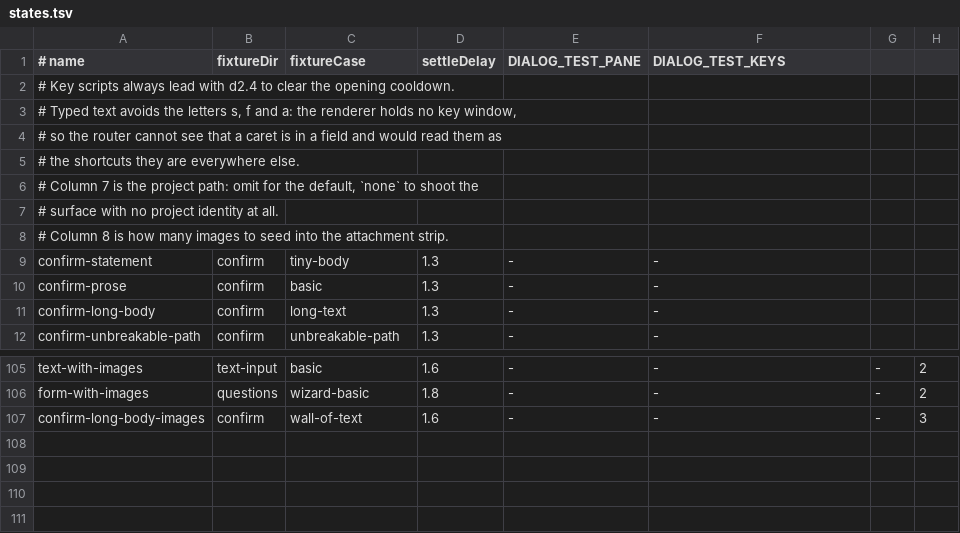
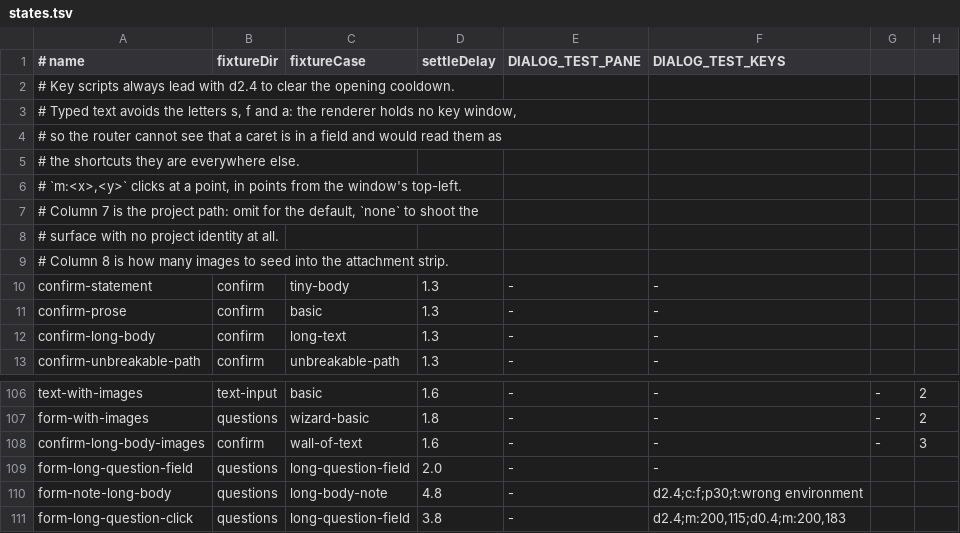
Before and after one commit to doublej/consult-user-mcp, a TSV file: test-cases/skin-states/states.tsv, drawn as a sheet; only a part is shown, gaps mark what is left out; the diff names each change by its address in the sheet, - before the commit and + after, or states it on an @@ line.

Commit message:
test: click steps in the renderer, and an audit that sees the note editor

```diff
--- a/test-cases/skin-states/states.tsv
+++ b/test-cases/skin-states/states.tsv
+row 6: # `m:<x>,<y>` clicks at a point, in points from the window's top-left.
+row 109: form-long-question-field | questions | long-question-field | 2.0 | - | -
+row 110: form-note-long-body | questions | long-body-note | 4.8 | - | d2.4;c:f;p30;t:wrong environment
+row 111: form-long-question-click | questions | long-question-field | 3.8 | - | d2.4;m:200,115;d0.4;m:200,183
```
Also changed, not shown: 4 other files.
